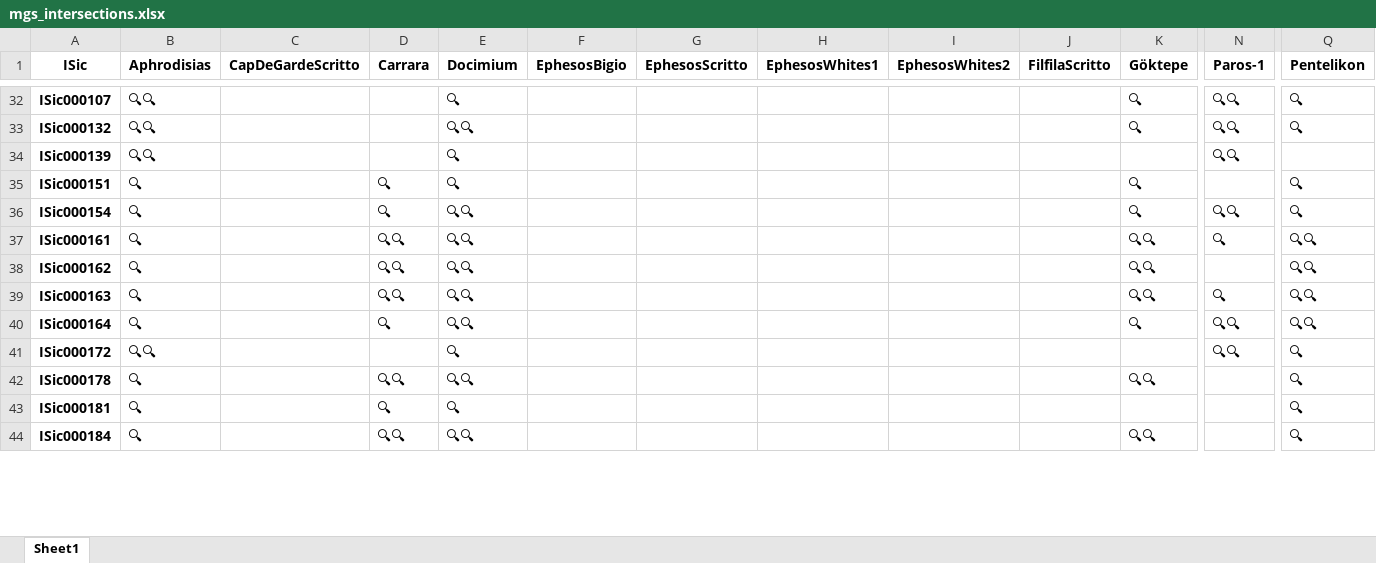
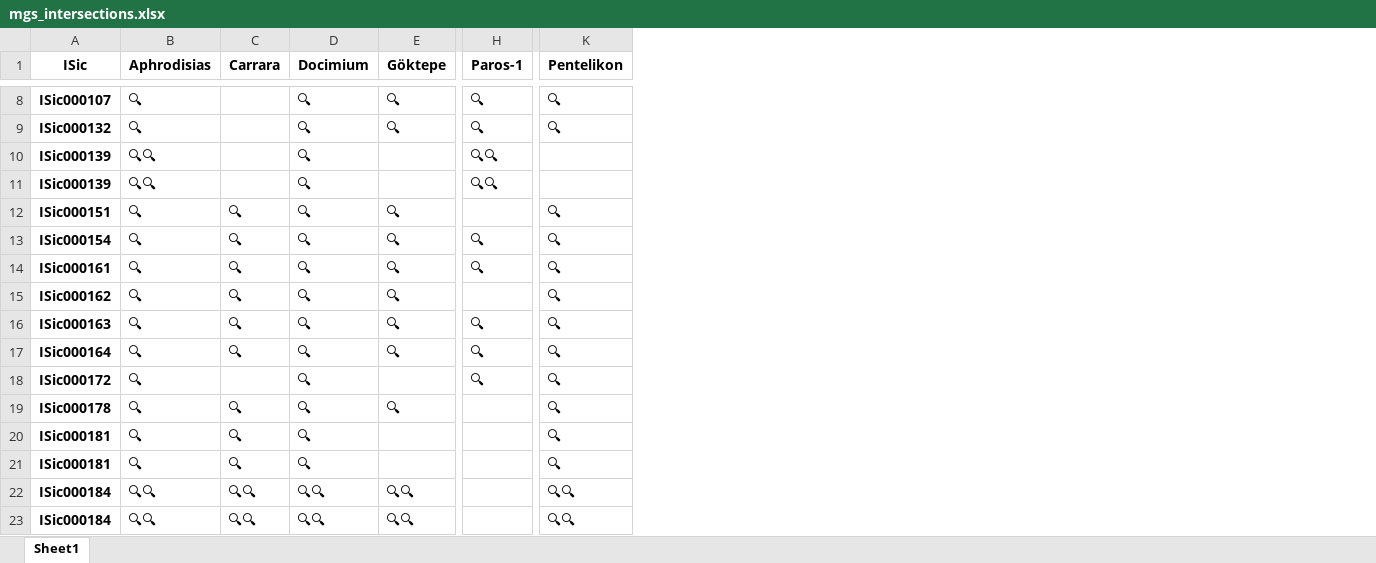
Before and after one commit to kingsdigitallab/crossreads-petrography, an Excel workbook: data/MGS/output/mgs_intersections.xlsx, sheet Sheet1, drawn as a sheet; only a part is shown, gaps mark what is left out; values as stored, in another font and other column widths than the file's, no borders; removed rows and columns are numbered as before the commit, all else as after; rows hold the shown columns only; the diff covers the shown part only; the diff names each change by its address in the sheet, - before the commit and + after, or states it on an @@ line.

```diff
--- a/data/MGS/output/mgs_intersections.xlsx (sheet Sheet1)
+++ b/data/MGS/output/mgs_intersections.xlsx (sheet Sheet1)
-column C (CapDeGardeScritto), empty
-column F (EphesosBigio), empty
-column G (EphesosScritto), empty
-column H (EphesosWhites1), empty
-column I (EphesosWhites2), empty
-column J (FilfilaScritto), empty
-B8:B9 (Aphrodisias): 🔍🔍
+B8:B9 (Aphrodisias): 🔍
-H8:H9 (Paros-1): 🔍🔍
+H8:H9 (Paros-1): 🔍
-D9 (Docimium): 🔍🔍
+D9 (Docimium): 🔍
+row 11: ISic000139 | 🔍🔍 |  | 🔍 |  | 🔍🔍
-D13:D17 (Docimium): 🔍🔍
+D13:D17 (Docimium): 🔍
-H13 (Paros-1): 🔍🔍
+H13 (Paros-1): 🔍
-C14:C16 (Carrara): 🔍🔍
+C14:C16 (Carrara): 🔍
-E14:E16 (Göktepe): 🔍🔍
+E14:E16 (Göktepe): 🔍
-K14:K17 (Pentelikon): 🔍🔍
+K14:K17 (Pentelikon): 🔍
-H17:H18 (Paros-1): 🔍🔍
+H17:H18 (Paros-1): 🔍
-B18 (Aphrodisias): 🔍🔍
+B18 (Aphrodisias): 🔍
-C19 (Carrara): 🔍🔍
+C19 (Carrara): 🔍
-D19 (Docimium): 🔍🔍
+D19 (Docimium): 🔍
-E19 (Göktepe): 🔍🔍
+E19 (Göktepe): 🔍
+row 21: ISic000181 | 🔍 | 🔍 | 🔍 |  |  | 🔍
-B22 (Aphrodisias): 🔍
+B22 (Aphrodisias): 🔍🔍
-K22 (Pentelikon): 🔍
+K22 (Pentelikon): 🔍🔍
+row 23: ISic000184 | 🔍🔍 | 🔍🔍 | 🔍🔍 | 🔍🔍 |  | 🔍🔍
```
Also changed, not shown: 67 removed rows, 1 removed column and 78 edited cells elsewhere in this sheet, 3 other files.
